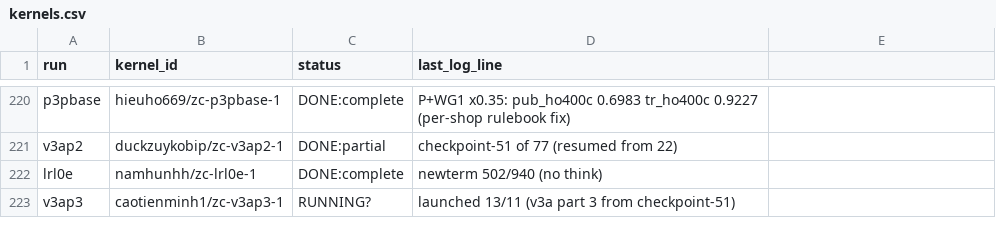
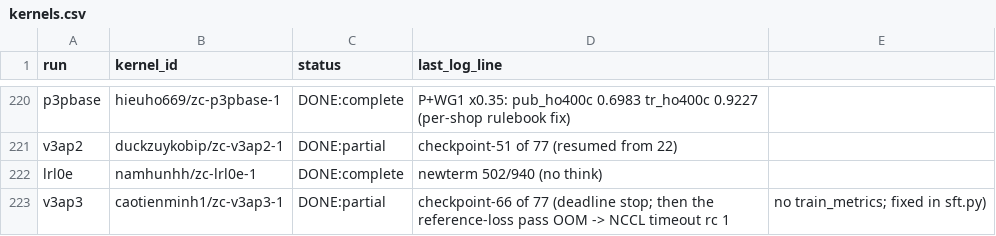
Before and after one commit to lhaochen118-ship-it/ZC, a CSV file: Process/kaggle/kernels.csv, drawn as a sheet; only a part is shown, gaps mark what is left out.

```diff
--- a/Process/kaggle/kernels.csv
+++ b/Process/kaggle/kernels.csv
@@ -222,2 +222,2 @@ v3ap2,duckzuykobip/zc-v3ap2-1,DONE:partial,checkpoint-51 of 77 (resumed from 22)
 lrl0e,namhunhh/zc-lrl0e-1,DONE:complete,newterm 502/940 (no think)
-v3ap3,caotienminh1/zc-v3ap3-1,RUNNING?,launched 13/11 (v3a part 3 from checkpoint-51)
+v3ap3,caotienminh1/zc-v3ap3-1,DONE:partial,checkpoint-66 of 77 (deadline stop; then the reference-loss pass OOM -> NCCL timeout rc 1, no train_metrics; fixed in sft.py)
```
Also changed, not shown: 12 other files.
